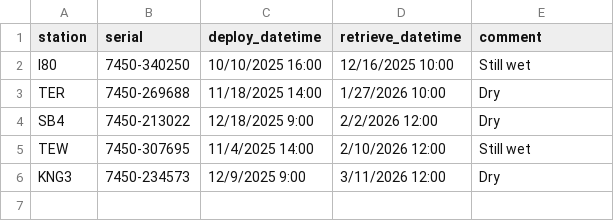
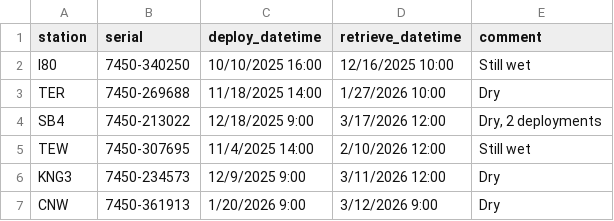
Before and after one commit to ericholmes/YBLTE, a CSV file: Data/tabular/YBLTE_miniDOTlookup.csv, drawn as a sheet.

Commit message:
Updated wq logger data and code

```diff
--- a/Data/tabular/YBLTE_miniDOTlookup.csv
+++ b/Data/tabular/YBLTE_miniDOTlookup.csv
@@ -3,4 +3,5 @@ I80,7450-340250,10/10/2025 16:00,12/16/2025 10:00,Still wet
 TER,7450-269688,11/18/2025 14:00,1/27/2026 10:00,Dry
-SB4,7450-213022,12/18/2025 9:00,2/2/2026 12:00,Dry
+SB4,7450-213022,12/18/2025 9:00,3/17/2026 12:00,"Dry, 2 deployments"
 TEW,7450-307695,11/4/2025 14:00,2/10/2026 12:00,Still wet
 KNG3,7450-234573,12/9/2025 9:00,3/11/2026 12:00,Dry
+CNW,7450-361913,1/20/2026 9:00,3/12/2026 9:00,Dry
```
Also changed, not shown: 54 other files.
